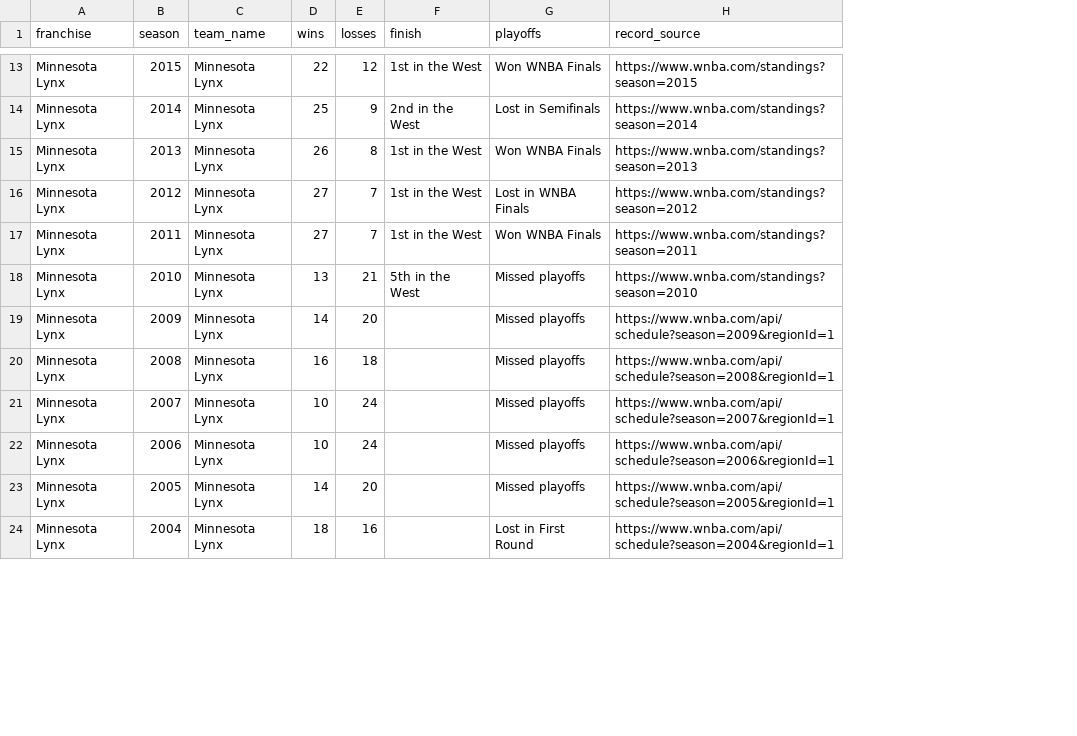
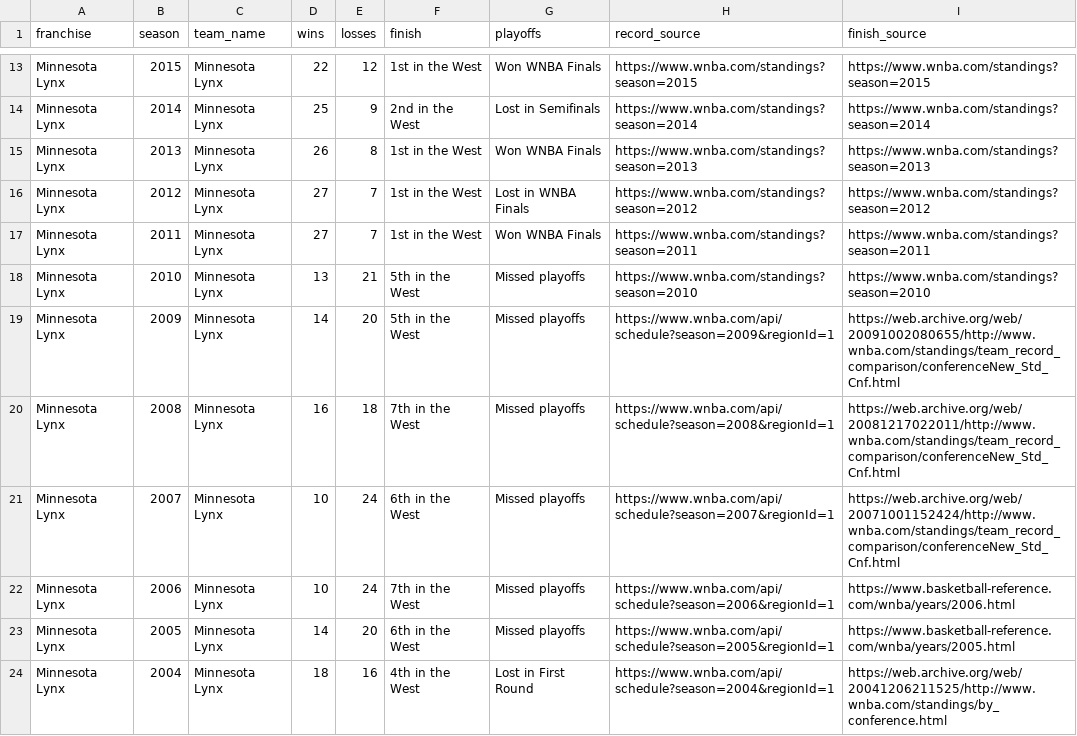
Before and after one commit to ryanmoalemi/fullcourtbuckets, a CSV file: wnba/teams/minnesota-lynx/minnesota-lynx-history.csv, drawn as a sheet; only a part is shown, gaps mark what is left out; the diff covers the shown part only; the diff names each change by its address in the sheet, - before the commit and + after, or states it on an @@ line.

```diff
--- a/wnba/teams/minnesota-lynx/minnesota-lynx-history.csv
+++ b/wnba/teams/minnesota-lynx/minnesota-lynx-history.csv
+column I (finish_source), rows 13-24: https://www.wnba.com/standings?season=2015 | https://www.wnba.com/standings?season=2014 | https://www.wnba.com/standings?season=2013 | https://www.wnba.com/standings?season=2012 | https://www.wnba.com/standings?season=2011 | https://www.wnba.com/standings?season=2010 | https://web.archive.org/web/20091002080655/http://www.wnba.com/standings/team_record_comparison/conferenceNew_Std_Cnf.html | https://web.archive.org/web/20081217022011/http://www.wnba.com/standings/team_record_comparison/conferenceNew_Std_Cnf.html | https://web.archive.org/web/20071001152424/http://www.wnba.com/standings/team_record_comparison/conferenceNew_Std_Cnf.html | https://www.basketball-reference.com/wnba/years/2006.html | https://www.basketball-reference.com/wnba/years/2005.html | https://web.archive.org/web/20041206211525/http://www.wnba.com/standings/by_conference.html
-F19 (finish): (empty)
+F19 (finish): 5th in the West
-F20 (finish): (empty)
+F20 (finish): 7th in the West
-F21 (finish): (empty)
+F21 (finish): 6th in the West
-F22 (finish): (empty)
+F22 (finish): 7th in the West
-F23 (finish): (empty)
+F23 (finish): 6th in the West
-F24 (finish): (empty)
+F24 (finish): 4th in the West
```
Also changed, not shown: 5 edited cells elsewhere in this file, wnba/teams/atlanta-dream/atlanta-dream-history.csv, wnba/teams/chicago-sky/chicago-sky-history.csv, 48 other files.
